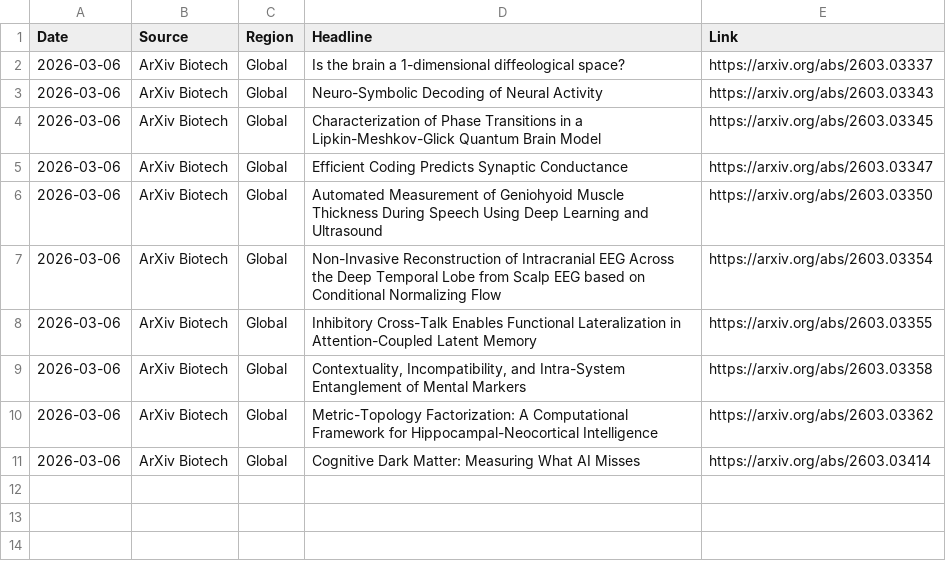
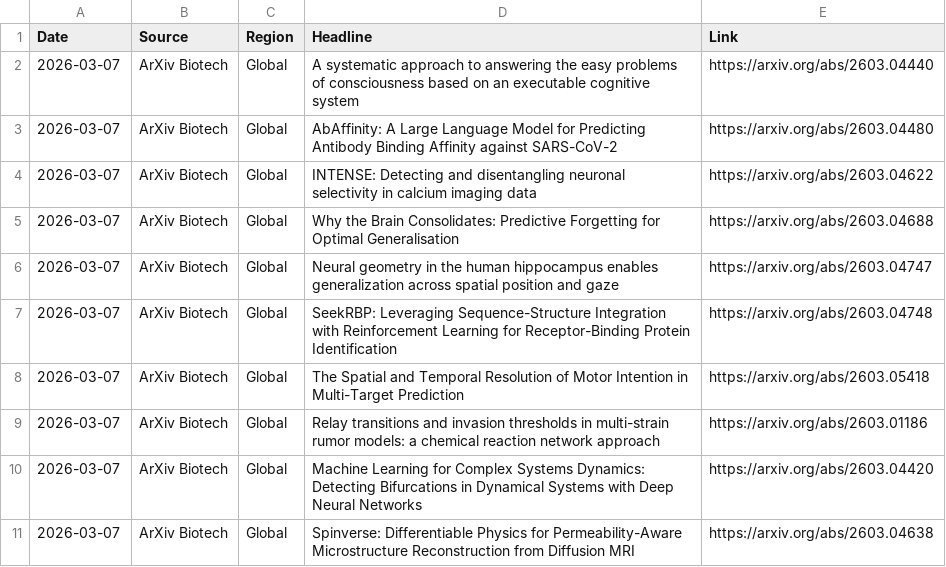
Before and after one commit to AtlasA-26/my-scraper-app, a CSV file: data/research_data.csv, drawn as a sheet.

```diff
--- a/data/research_data.csv
+++ b/data/research_data.csv
@@ -1,11 +1,11 @@
 Date,Source,Region,Headline,Link
-2026-03-06,ArXiv Biotech,Global,Is the brain a 1-dimensional diffeological space?,https://arxiv.org/abs/2603.03337
-2026-03-06,ArXiv Biotech,Global,Neuro-Symbolic Decoding of Neural Activity,https://arxiv.org/abs/2603.03343
-2026-03-06,ArXiv Biotech,Global,Characterization of Phase Transitions in a Lipkin-Meshkov-Glick Quantum Brain Model,https://arxiv.org/abs/2603.03345
-2026-03-06,ArXiv Biotech,Global,Efficient Coding Predicts Synaptic Conductance,https://arxiv.org/abs/2603.03347
-2026-03-06,ArXiv Biotech,Global,Automated Measurement of Geniohyoid Muscle Thickness During Speech Using Deep Learning and Ultrasound,https://arxiv.org/abs/2603.03350
-2026-03-06,ArXiv Biotech,Global,Non-Invasive Reconstruction of Intracranial EEG Across the Deep Temporal Lobe from Scalp EEG based on Conditional Normalizing Flow,https://arxiv.org/abs/2603.03354
-2026-03-06,ArXiv Biotech,Global,Inhibitory Cross-Talk Enables Functional Lateralization in Attention-Coupled Latent Memory,https://arxiv.org/abs/2603.03355
-2026-03-06,ArXiv Biotech,Global,"Contextuality, Incompatibility, and Intra-System Entanglement of Mental Markers",https://arxiv.org/abs/2603.03358
-2026-03-06,ArXiv Biotech,Global,Metric-Topology Factorization: A Computational Framework for Hippocampal-Neocortical Intelligence,https://arxiv.org/abs/2603.03362
-2026-03-06,ArXiv Biotech,Global,Cognitive Dark Matter: Measuring What AI Misses,https://arxiv.org/abs/2603.03414
+2026-03-07,ArXiv Biotech,Global,A systematic approach to answering the easy problems of consciousness based on an executable cognitive system,https://arxiv.org/abs/2603.04440
+2026-03-07,ArXiv Biotech,Global,AbAffinity: A Large Language Model for Predicting Antibody Binding Affinity against SARS-CoV-2,https://arxiv.org/abs/2603.04480
+2026-03-07,ArXiv Biotech,Global,INTENSE: Detecting and disentangling neuronal selectivity in calcium imaging data,https://arxiv.org/abs/2603.04622
+2026-03-07,ArXiv Biotech,Global,Why the Brain Consolidates: Predictive Forgetting for Optimal Generalisation,https://arxiv.org/abs/2603.04688
+2026-03-07,ArXiv Biotech,Global,Neural geometry in the human hippocampus enables generalization across spatial position and gaze,https://arxiv.org/abs/2603.04747
+2026-03-07,ArXiv Biotech,Global,SeekRBP: Leveraging Sequence-Structure Integration with Reinforcement Learning for Receptor-Binding Protein Identification,https://arxiv.org/abs/2603.04748
+2026-03-07,ArXiv Biotech,Global,The Spatial and Temporal Resolution of Motor Intention in Multi-Target Prediction,https://arxiv.org/abs/2603.05418
+2026-03-07,ArXiv Biotech,Global,Relay transitions and invasion thresholds in multi-strain rumor models: a chemical reaction network approach,https://arxiv.org/abs/2603.01186
+2026-03-07,ArXiv Biotech,Global,Machine Learning for Complex Systems Dynamics: Detecting Bifurcations in Dynamical Systems with Deep Neural Networks,https://arxiv.org/abs/2603.04420
+2026-03-07,ArXiv Biotech,Global,Spinverse: Differentiable Physics for Permeability-Aware Microstructure Reconstruction from Diffusion MRI,https://arxiv.org/abs/2603.04638
```
